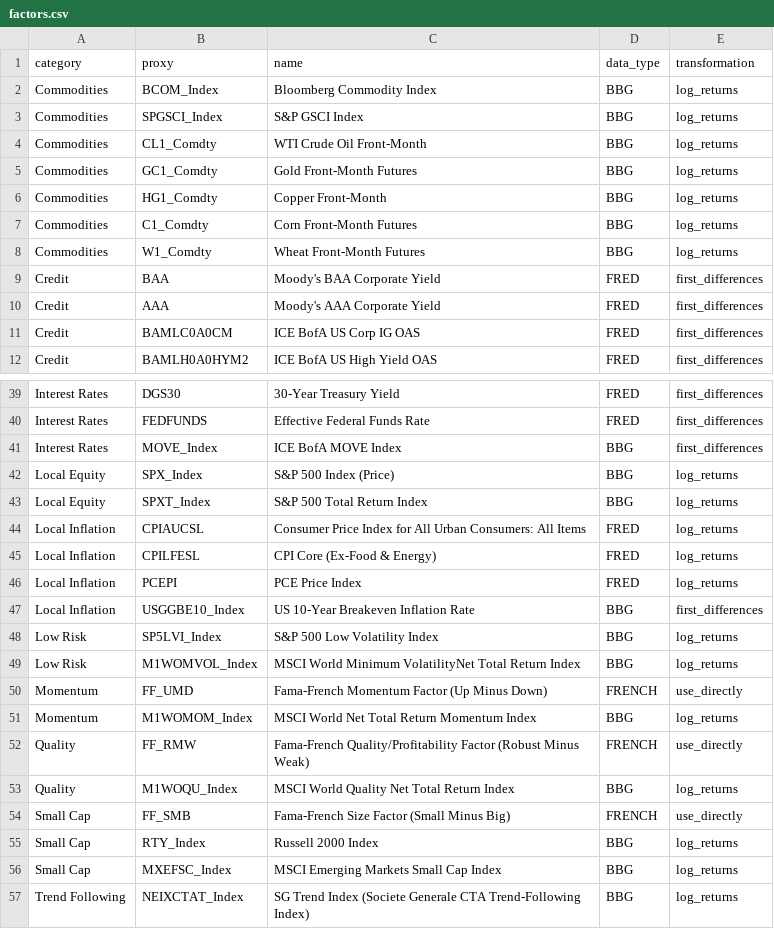
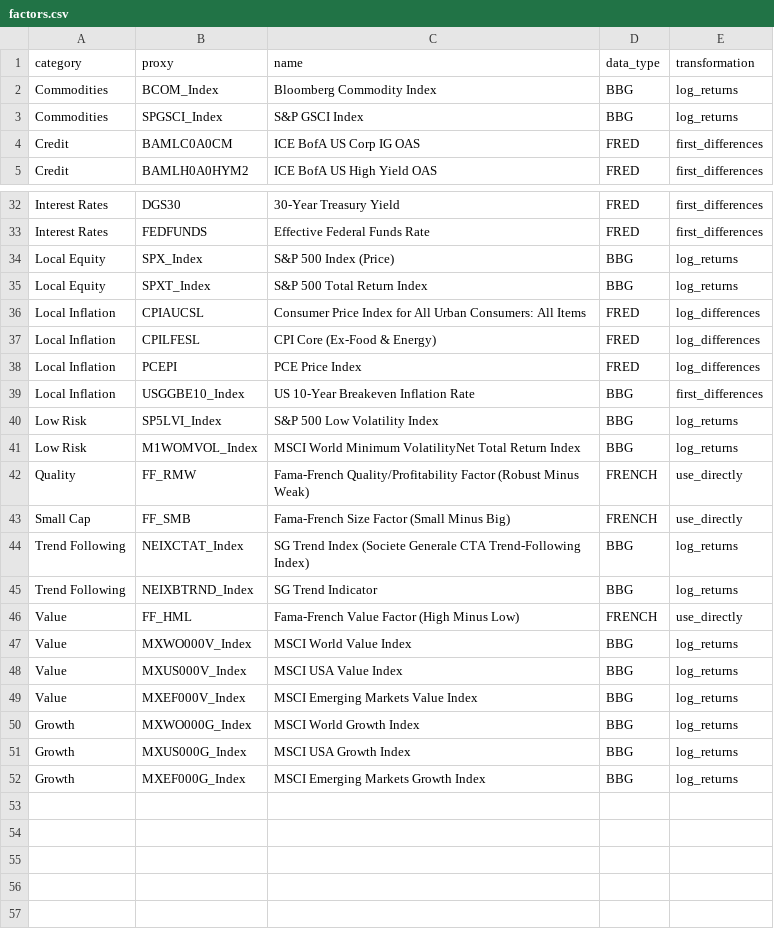
Before and after one commit to isaiahnick/Market_Regime, a CSV file: factors.csv, drawn as a sheet; only a part is shown, gaps mark what is left out; the shorter side is filled out with more unchanged rows; the diff covers the shown part only.

```diff
--- a/factors.csv
+++ b/factors.csv
@@ -3,9 +3,2 @@ Commodities,BCOM_Index,Bloomberg Commodity Index,BBG,log_returns
 Commodities,SPGSCI_Index,S&P GSCI Index,BBG,log_returns
-Commodities,CL1_Comdty,WTI Crude Oil Front-Month,BBG,log_returns
-Commodities,GC1_Comdty,Gold Front-Month Futures,BBG,log_returns
-Commodities,HG1_Comdty,Copper Front-Month,BBG,log_returns
-Commodities,C1_Comdty,Corn Front-Month Futures,BBG,log_returns
-Commodities,W1_Comdty,Wheat Front-Month Futures,BBG,log_returns
-Credit,BAA,Moody's BAA Corporate Yield,FRED,first_differences
-Credit,AAA,Moody's AAA Corporate Yield,FRED,first_differences
 Credit,BAMLC0A0CM,ICE BofA US Corp IG OAS,FRED,first_differences
@@ -40,8 +33,7 @@ Interest Rates,DGS30,30-Year Treasury Yield,FRED,first_differences
 Interest Rates,FEDFUNDS,Effective Federal Funds Rate,FRED,first_differences
-Interest Rates,MOVE_Index,ICE BofA MOVE Index,BBG,first_differences
 Local Equity,SPX_Index,S&P 500 Index (Price),BBG,log_returns
 Local Equity,SPXT_Index,S&P 500 Total Return Index,BBG,log_returns
-Local Inflation,CPIAUCSL,Consumer Price Index for All Urban Consumers: All Items,FRED,log_returns
-Local Inflation,CPILFESL,CPI Core (Ex-Food & Energy),FRED,log_returns
-Local Inflation,PCEPI,PCE Price Index,FRED,log_returns
+Local Inflation,CPIAUCSL,Consumer Price Index for All Urban Consumers: All Items,FRED,log_differences
+Local Inflation,CPILFESL,CPI Core (Ex-Food & Energy),FRED,log_differences
+Local Inflation,PCEPI,PCE Price Index,FRED,log_differences
 Local Inflation,USGGBE10_Index,US 10-Year Breakeven Inflation Rate,BBG,first_differences
@@ -49,9 +41,4 @@ Low Risk,SP5LVI_Index,S&P 500 Low Volatility Index,BBG,log_returns
 Low Risk,M1WOMVOL_Index,MSCI World Minimum VolatilityNet Total Return Index,BBG,log_returns
-Momentum,FF_UMD,Fama-French Momentum Factor (Up Minus Down),FRENCH,use_directly
-Momentum,M1WOMOM_Index,MSCI World Net Total Return Momentum Index,BBG,log_returns
 Quality,FF_RMW,Fama-French Quality/Profitability Factor (Robust Minus Weak),FRENCH,use_directly
-Quality,M1WOQU_Index,MSCI World Quality Net Total Return Index,BBG,log_returns
 Small Cap,FF_SMB,Fama-French Size Factor (Small Minus Big),FRENCH,use_directly
-Small Cap,RTY_Index,Russell 2000 Index,BBG,log_returns
-Small Cap,MXEFSC_Index,MSCI Emerging Markets Small Cap Index,BBG,log_returns
 Trend Following,NEIXCTAT_Index,SG Trend Index (Societe Generale CTA Trend-Following Index),BBG,log_returns
```
Also changed, not shown: 2 edited cells elsewhere in this file, 21 other files.
